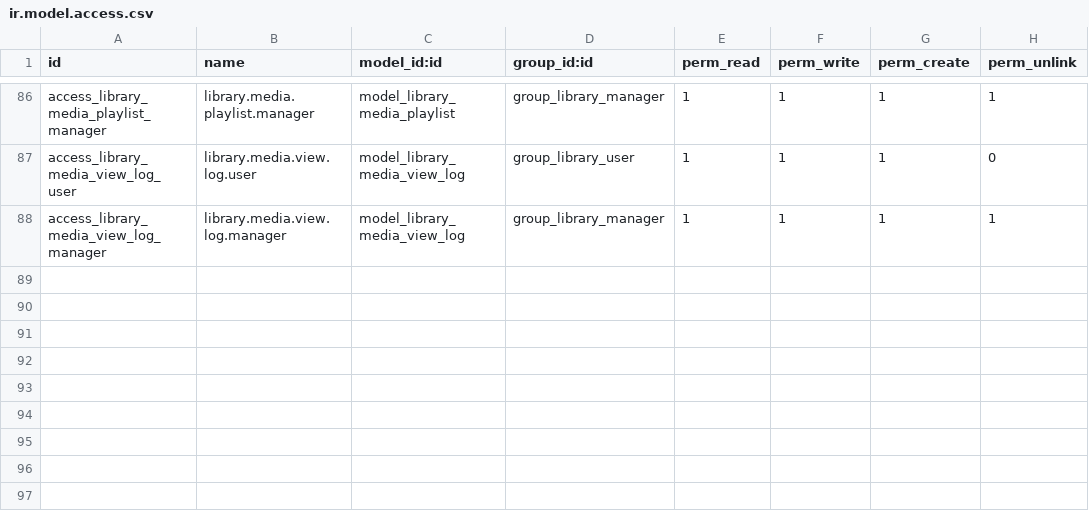
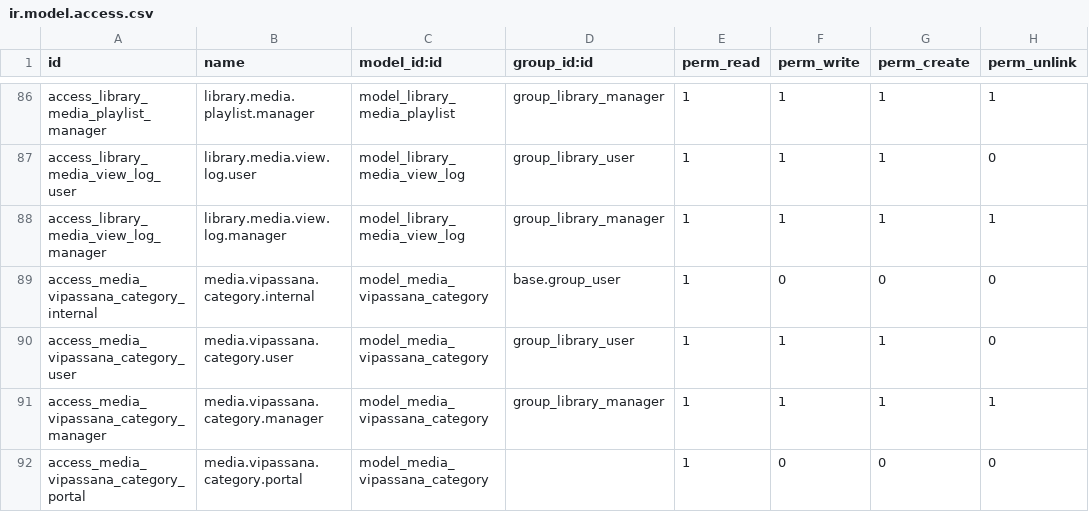
Before and after one commit to ericnguyen-entrosoft/EntroLibraryManagement, a CSV file: entro_library/security/ir.model.access.csv, drawn as a sheet; only a part is shown, gaps mark what is left out; the diff names each change by its address in the sheet, - before the commit and + after, or states it on an @@ line.

```diff
--- a/entro_library/security/ir.model.access.csv
+++ b/entro_library/security/ir.model.access.csv
+row 89: access_media_vipassana_category_internal | media.vipassana.category.internal | model_media_vipassana_category | base.group_user | 1 | 0 | 0 | 0
+row 90: access_media_vipassana_category_user | media.vipassana.category.user | model_media_vipassana_category | group_library_user | 1 | 1 | 1 | 0
+row 91: access_media_vipassana_category_manager | media.vipassana.category.manager | model_media_vipassana_category | group_library_manager | 1 | 1 | 1 | 1
+row 92: access_media_vipassana_category_portal | media.vipassana.category.portal | model_media_vipassana_category |  | 1 | 0 | 0 | 0
```
Also changed, not shown: entro_library_website/security/ir.model.access.csv, 17 other files.
